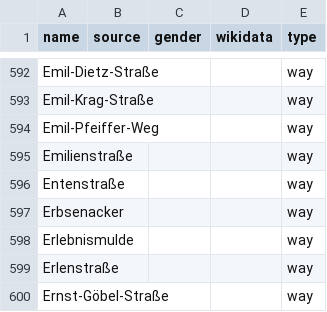
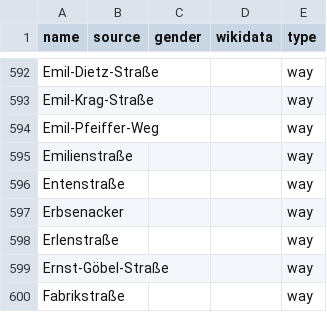
Before and after one commit to EqualStreetNames/equalstreetnames-wiesbaden, a CSV file: data/other.csv, drawn as a sheet; only a part is shown, gaps mark what is left out; the shorter side is filled out with more unchanged rows; the diff names each change by its address in the sheet, - before the commit and + after, or states it on an @@ line.

```diff
--- a/data/other.csv
+++ b/data/other.csv
-row 598: Erlebnismulde |  |  |  | way
```
Also changed, not shown: 3 other files.
